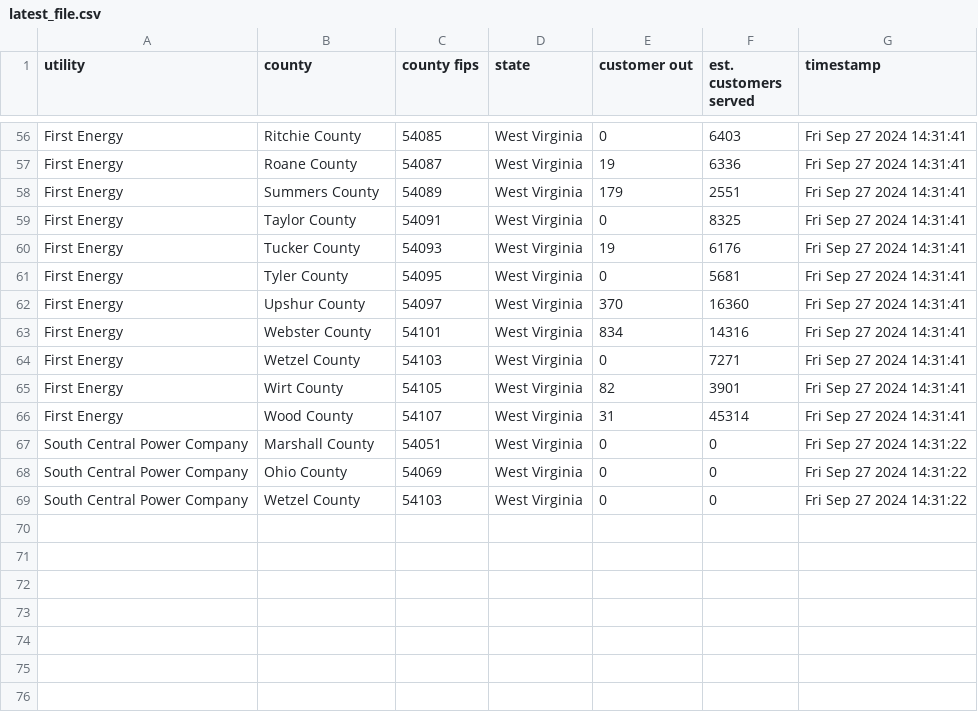
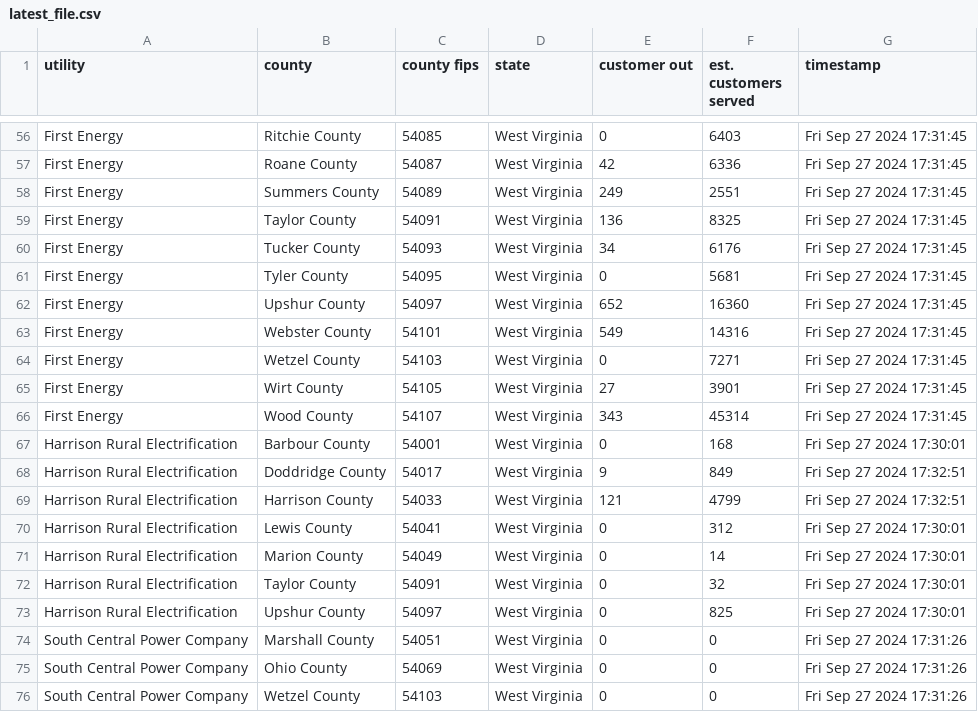
Before and after one commit to cbs-news-data-projects/power-outage-tracker, a CSV file: data/wv/latest_file.csv, drawn as a sheet; only a part is shown, gaps mark what is left out; the diff covers the shown part only.

```diff
--- a/data/wv/latest_file.csv
+++ b/data/wv/latest_file.csv
@@ -56,14 +56,21 @@ utility,county,county fips,state,customer out,est. customers served,timestamp
-"First Energy","Ritchie County","54085","West Virginia",0,6403,"Fri Sep 27 2024 14:31:41"
-"First Energy","Roane County","54087","West Virginia",19,6336,"Fri Sep 27 2024 14:31:41"
-"First Energy","Summers County","54089","West Virginia",179,2551,"Fri Sep 27 2024 14:31:41"
-"First Energy","Taylor County","54091","West Virginia",0,8325,"Fri Sep 27 2024 14:31:41"
-"First Energy","Tucker County","54093","West Virginia",19,6176,"Fri Sep 27 2024 14:31:41"
-"First Energy","Tyler County","54095","West Virginia",0,5681,"Fri Sep 27 2024 14:31:41"
-"First Energy","Upshur County","54097","West Virginia",370,16360,"Fri Sep 27 2024 14:31:41"
-"First Energy","Webster County","54101","West Virginia",834,14316,"Fri Sep 27 2024 14:31:41"
-"First Energy","Wetzel County","54103","West Virginia",0,7271,"Fri Sep 27 2024 14:31:41"
-"First Energy","Wirt County","54105","West Virginia",82,3901,"Fri Sep 27 2024 14:31:41"
-"First Energy","Wood County","54107","West Virginia",31,45314,"Fri Sep 27 2024 14:31:41"
-"South Central Power Company","Marshall County","54051","West Virginia",0,0,"Fri Sep 27 2024 14:31:22"
-"South Central Power Company","Ohio County","54069","West Virginia",0,0,"Fri Sep 27 2024 14:31:22"
-"South Central Power Company","Wetzel County","54103","West Virginia",0,0,"Fri Sep 27 2024 14:31:22"
+"First Energy","Ritchie County","54085","West Virginia",0,6403,"Fri Sep 27 2024 17:31:45"
+"First Energy","Roane County","54087","West Virginia",42,6336,"Fri Sep 27 2024 17:31:45"
+"First Energy","Summers County","54089","West Virginia",249,2551,"Fri Sep 27 2024 17:31:45"
+"First Energy","Taylor County","54091","West Virginia",136,8325,"Fri Sep 27 2024 17:31:45"
+"First Energy","Tucker County","54093","West Virginia",34,6176,"Fri Sep 27 2024 17:31:45"
+"First Energy","Tyler County","54095","West Virginia",0,5681,"Fri Sep 27 2024 17:31:45"
+"First Energy","Upshur County","54097","West Virginia",652,16360,"Fri Sep 27 2024 17:31:45"
+"First Energy","Webster County","54101","West Virginia",549,14316,"Fri Sep 27 2024 17:31:45"
+"First Energy","Wetzel County","54103","West Virginia",0,7271,"Fri Sep 27 2024 17:31:45"
+"First Energy","Wirt County","54105","West Virginia",27,3901,"Fri Sep 27 2024 17:31:45"
+"First Energy","Wood County","54107","West Virginia",343,45314,"Fri Sep 27 2024 17:31:45"
+"Harrison Rural Electrification","Barbour County","54001","West Virginia",0,168,"Fri Sep 27 2024 17:30:01"
+"Harrison Rural Electrification","Doddridge County","54017","West Virginia",9,849,"Fri Sep 27 2024 17:32:51"
+"Harrison Rural Electrification","Harrison County","54033","West Virginia",121,4799,"Fri Sep 27 2024 17:32:51"
+"Harrison Rural Electrification","Lewis County","54041","West Virginia",0,312,"Fri Sep 27 2024 17:30:01"
+"Harrison Rural Electrification","Marion County","54049","West Virginia",0,14,"Fri Sep 27 2024 17:30:01"
+"Harrison Rural Electrification","Taylor County","54091","West Virginia",0,32,"Fri Sep 27 2024 17:30:01"
+"Harrison Rural Electrification","Upshur County","54097","West Virginia",0,825,"Fri Sep 27 2024 17:30:01"
+"South Central Power Company","Marshall County","54051","West Virginia",0,0,"Fri Sep 27 2024 17:31:26"
+"South Central Power Company","Ohio County","54069","West Virginia",0,0,"Fri Sep 27 2024 17:31:26"
+"South Central Power Company","Wetzel County","54103","West Virginia",0,0,"Fri Sep 27 2024 17:31:26"
```
Also changed, not shown: 98 edited cells elsewhere in this file, data/fl/latest_file.csv, data/ga/latest_file.csv, 6 other files.
